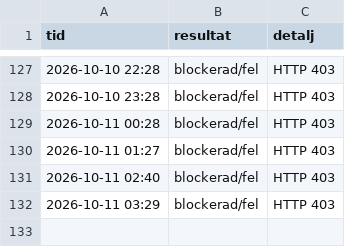
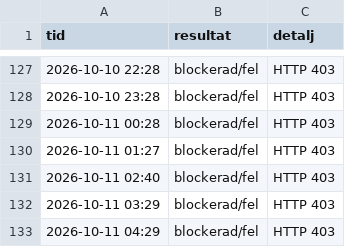
Before and after one commit to m8jswknhvg-alt/Ps5-bevakning, a CSV file: proshop_logg.csv, drawn as a sheet; only a part is shown, gaps mark what is left out.

```diff
--- a/proshop_logg.csv
+++ b/proshop_logg.csv
@@ -132 +132,2 @@ tid,resultat,detalj
 2026-10-11 03:29,blockerad/fel,HTTP 403
+2026-10-11 04:29,blockerad/fel,HTTP 403
```
